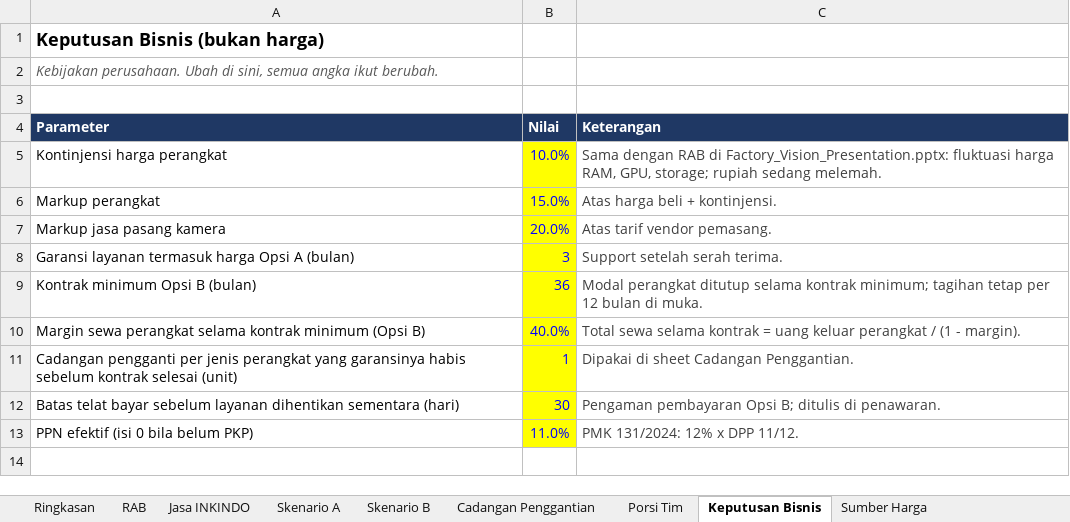
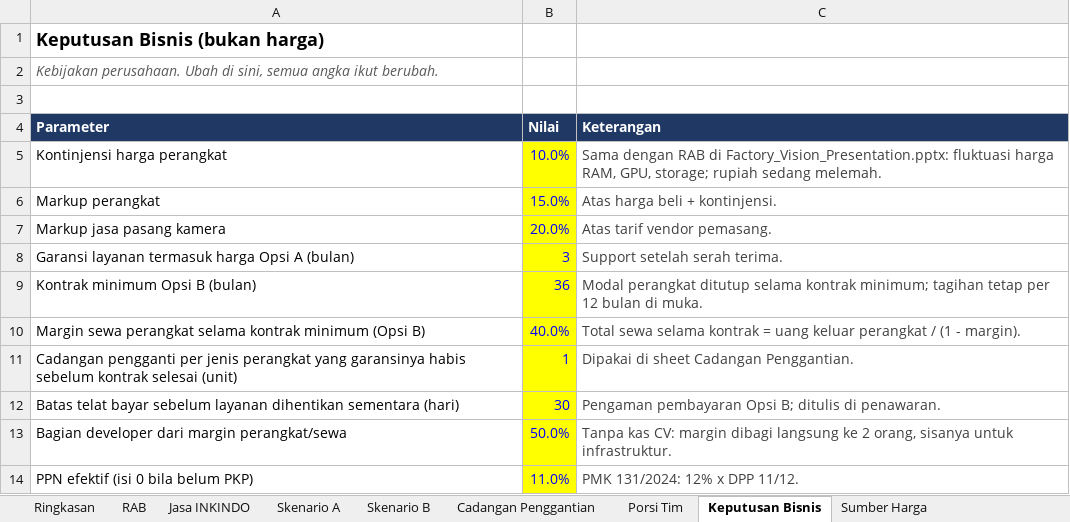
Before and after one commit to sndypvtra/coba_coba, an Excel workbook: projects/minyakita_pallet_budget/Budget_Minyakita_Pallet_Counting.xlsx, sheet Keputusan Bisnis, drawn as a sheet; values as stored, in another font and other column widths than the file's, no borders; the diff names each change by its address in the sheet, - before the commit and + after, or states it on an @@ line.

```diff
--- a/projects/minyakita_pallet_budget/Budget_Minyakita_Pallet_Counting.xlsx (sheet Keputusan Bisnis)
+++ b/projects/minyakita_pallet_budget/Budget_Minyakita_Pallet_Counting.xlsx (sheet Keputusan Bisnis)
+row 13: Bagian developer dari margin perangkat/sewa | 50.0% | Tanpa kas CV: margin dibagi langsung ke 2 orang, sisanya untuk infrastruktur.
```
Also changed, not shown: sheet Porsi Tim, sheet Ringkasan, formulas that keep their value, projects/minyakita_pallet_budget/Penawaran_Minyakita_Loading_Dock.xlsx, 1 other file.
